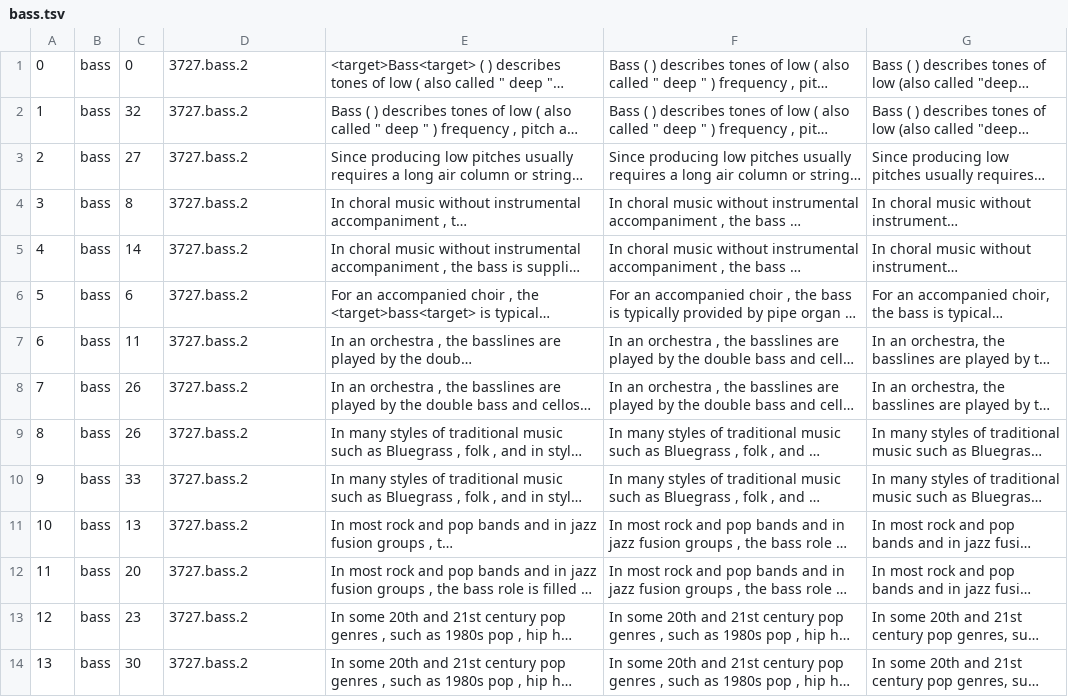
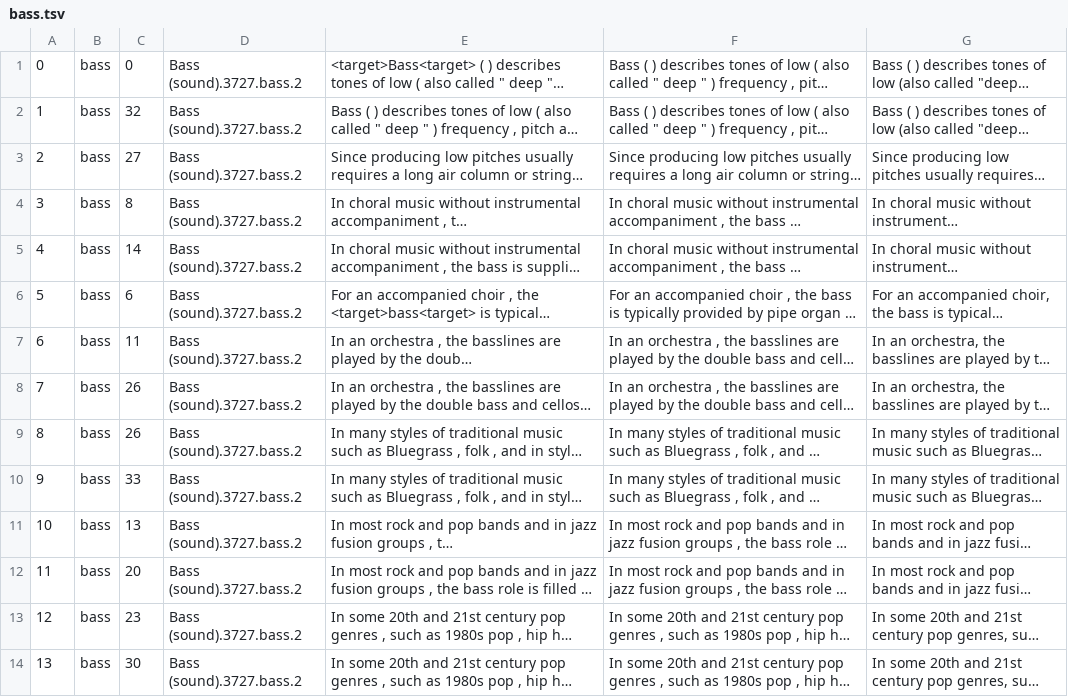
Before and after one commit to osmanbaskaya/neural-wsd, a TSV file: sample/bass.tsv, drawn as a sheet; only a part is shown; long unchanged cells end in …; the diff covers the shown part only; the diff names each change by its address in the sheet, - before the commit and + after, or states it on an @@ line.

```diff
--- a/sample/bass.tsv
+++ b/sample/bass.tsv
-D1:D14: 3727.bass.2
+D1:D14: Bass (sound).3727.bass.2
```
Also changed, not shown: 42 edited cells elsewhere in this file, 2 other files.
